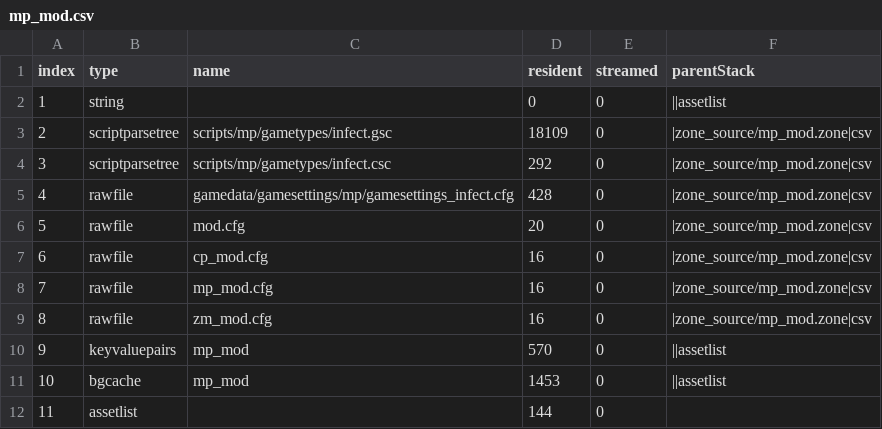
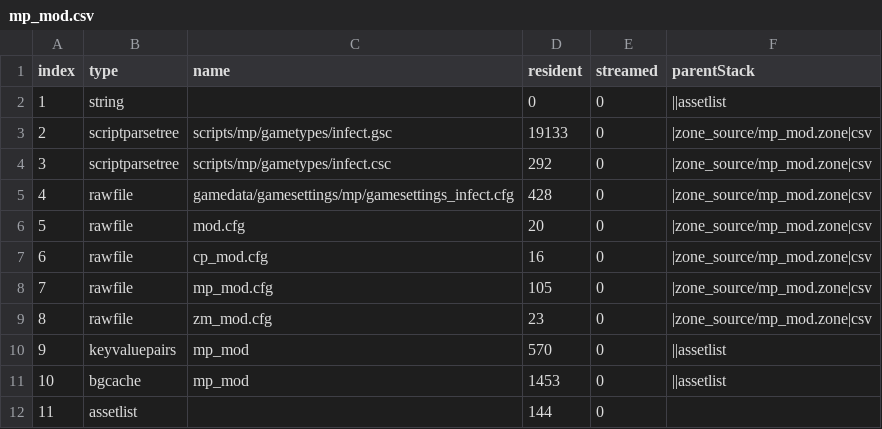
Before and after one commit to iAmThatMichael/Infected-T7, a CSV file: zone_source/all/assetinfo/mp_mod.csv, drawn as a sheet.

```diff
--- a/zone_source/all/assetinfo/mp_mod.csv
+++ b/zone_source/all/assetinfo/mp_mod.csv
@@ -2,3 +2,3 @@ index,type,name,resident,streamed,parentStack
 1,string,,0,0,||assetlist
-2,scriptparsetree,scripts/mp/gametypes/infect.gsc,18109,0,|zone_source/mp_mod.zone|csv
+2,scriptparsetree,scripts/mp/gametypes/infect.gsc,19133,0,|zone_source/mp_mod.zone|csv
 3,scriptparsetree,scripts/mp/gametypes/infect.csc,292,0,|zone_source/mp_mod.zone|csv
@@ -7,4 +7,4 @@ index,type,name,resident,streamed,parentStack
 6,rawfile,cp_mod.cfg,16,0,|zone_source/mp_mod.zone|csv
-7,rawfile,mp_mod.cfg,16,0,|zone_source/mp_mod.zone|csv
-8,rawfile,zm_mod.cfg,16,0,|zone_source/mp_mod.zone|csv
+7,rawfile,mp_mod.cfg,105,0,|zone_source/mp_mod.zone|csv
+8,rawfile,zm_mod.cfg,23,0,|zone_source/mp_mod.zone|csv
 9,keyvaluepairs,mp_mod,570,0,||assetlist
```
Also changed, not shown: 38 other files.
